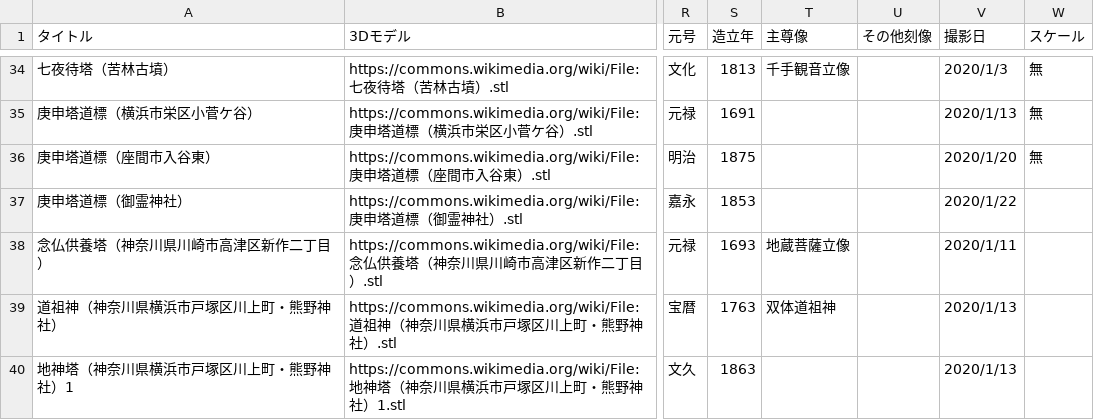
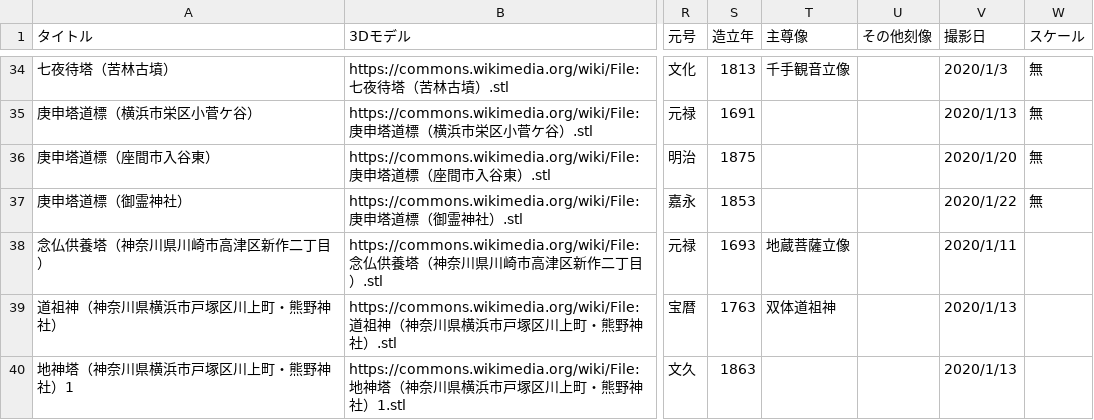
Before and after one commit to ShinodaKosuke/stonework-3D-archive, a CSV file: stonework-3D-archive.csv, drawn as a sheet; only a part is shown, gaps mark what is left out; the diff names each change by its address in the sheet, - before the commit and + after, or states it on an @@ line.

Commit message:
Update stonework-3D-archive.csv

```diff
--- a/stonework-3D-archive.csv
+++ b/stonework-3D-archive.csv
-W37 (スケール): (empty)
+W37 (スケール): 無
```
